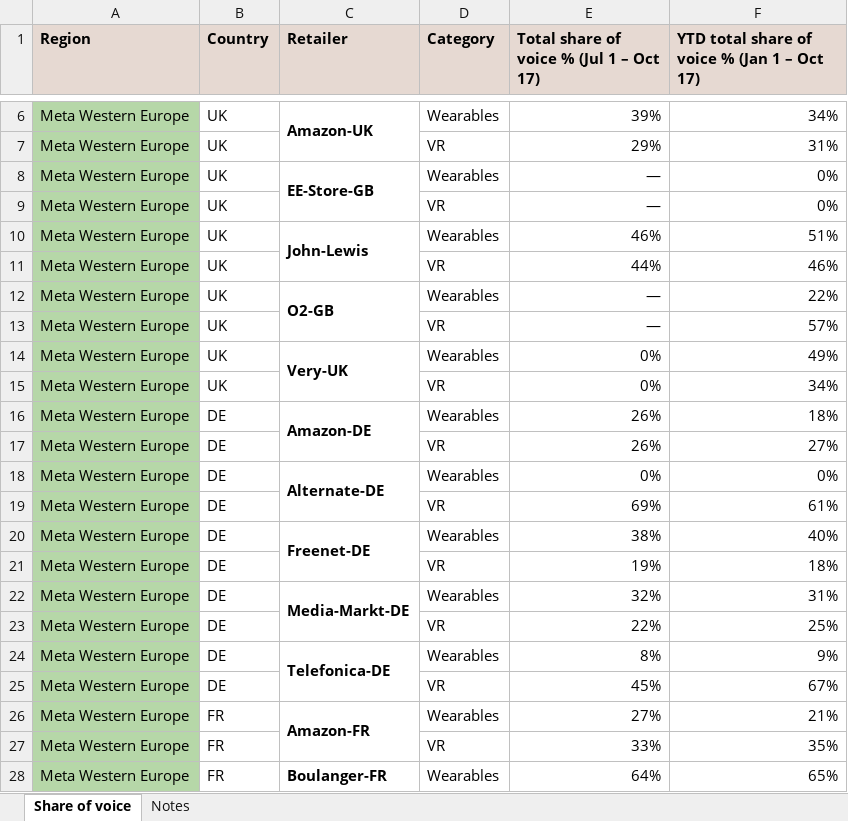
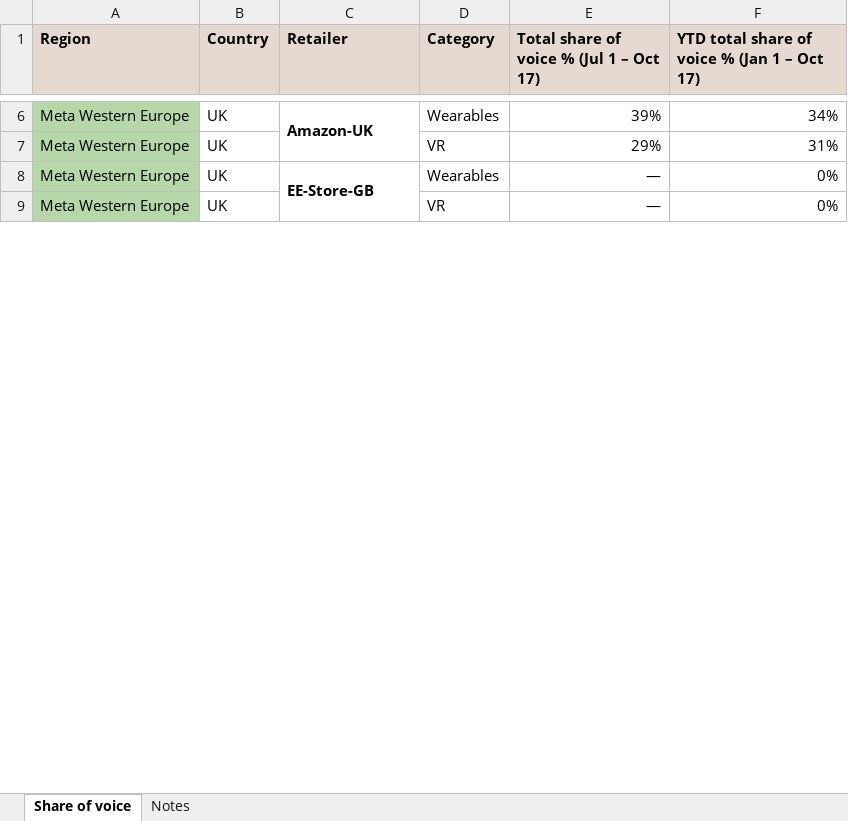
Before and after one commit to takshilas/Takshila-dashboards, an Excel workbook: Meta_share_of_voice_by_retailer.xlsx, sheet Share of voice, drawn as a sheet; only a part is shown, gaps mark what is left out; values as stored, in another font and other column widths than the file's, no borders; removed rows and columns are numbered as before the commit, all else as after; the diff covers the shown part only; the diff names each change by its address in the sheet, - before the commit and + after, or states it on an @@ line.

```diff
--- a/Meta_share_of_voice_by_retailer.xlsx (sheet Share of voice)
+++ b/Meta_share_of_voice_by_retailer.xlsx (sheet Share of voice)
-row 10: Meta Western Europe | UK | John-Lewis | Wearables | 46% | 51%
-row 11: Meta Western Europe | UK |  | VR | 44% | 46%
-row 12: Meta Western Europe | UK | O2-GB | Wearables | — | 22%
-row 13: Meta Western Europe | UK |  | VR | — | 57%
-row 14: Meta Western Europe | UK | Very-UK | Wearables | 0% | 49%
-row 15: Meta Western Europe | UK |  | VR | 0% | 34%
-row 16: Meta Western Europe | DE | Amazon-DE | Wearables | 26% | 18%
-row 17: Meta Western Europe | DE |  | VR | 26% | 27%
-row 18: Meta Western Europe | DE | Alternate-DE | Wearables | 0% | 0%
-row 19: Meta Western Europe | DE |  | VR | 69% | 61%
-row 20: Meta Western Europe | DE | Freenet-DE | Wearables | 38% | 40%
-row 21: Meta Western Europe | DE |  | VR | 19% | 18%
@@ row 22 moved to row 38: Meta Western Europe @@
@@ row 23 moved to row 39: Meta Western Europe @@
-row 24: Meta Western Europe | DE | Telefonica-DE | Wearables | 8% | 9%
-row 25: Meta Western Europe | DE |  | VR | 45% | 67%
-row 26: Meta Western Europe | FR | Amazon-FR | Wearables | 27% | 21%
-row 27: Meta Western Europe | FR |  | VR | 33% | 35%
-row 28: Meta Western Europe | FR | Boulanger-FR | Wearables | 64% | 65%
```
Also changed, not shown: 4 added rows, 25 removed rows, 14 moved rows and 15 edited cells elsewhere in this sheet, sheet Notes.
